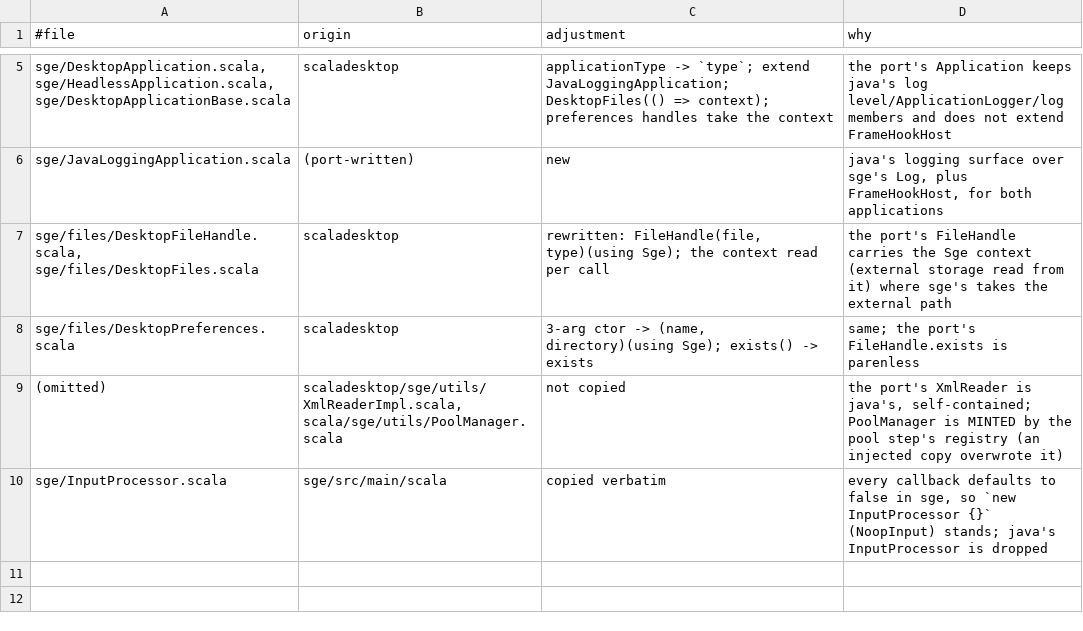
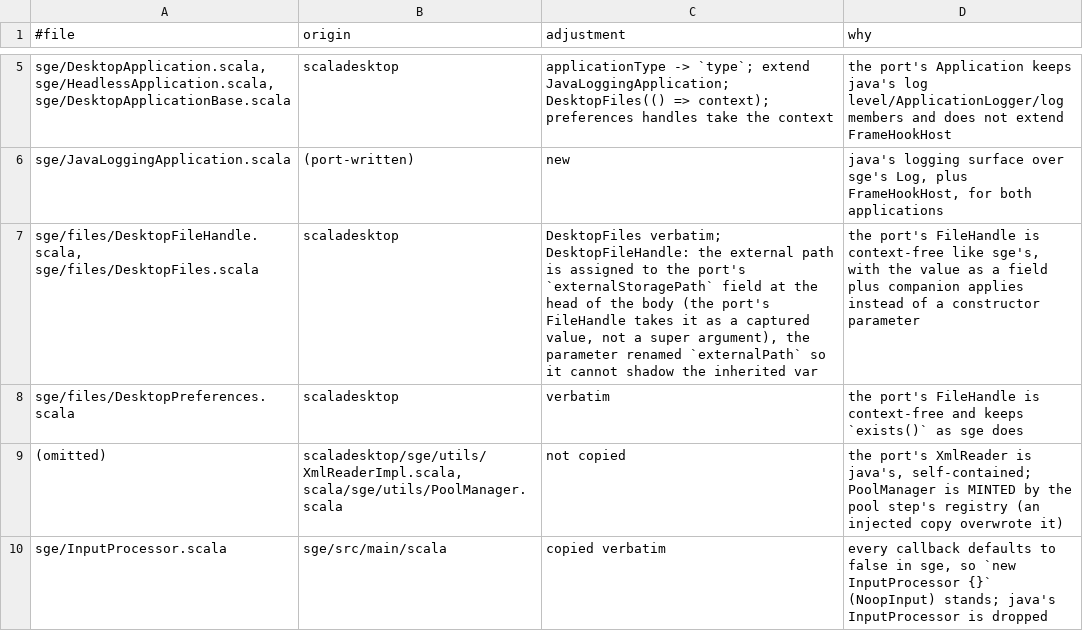
Before and after one commit to kubuszok/balticporter, a TSV file: balticporter/corpus/ladder-overrides-backend-desktop/ADJUSTMENTS.tsv, drawn as a sheet; only a part is shown, gaps mark what is left out.

Commit message:
context: capture key (a static's value given at construction) + arity derivation (KeepParens, component-wide Parenless): sge-suite-check 693->585, sge-l0 0/13/0
ContextHolder.capture = Map(type -> "<static>.<method>() as <param> = <default>"): the captured
type carries a protected var plus one companion apply per constructor; reads inside it go to the
field, generated callers pass the context's value and thread as before, declared subclasses assign
it at construction. FileHandle is context-free like sge's; the desktop/android file copies return to
sge's own text. ReferencePolicy derives KeepParens rows (def x() kept) and NullaryArity lets a
Parenless row force its whole override component. android 52->9, arity 47->6, filetype 39->29.
Suite 216/220, demos 12/12, lls unchanged.

```diff
--- a/balticporter/corpus/ladder-overrides-backend-desktop/ADJUSTMENTS.tsv
+++ b/balticporter/corpus/ladder-overrides-backend-desktop/ADJUSTMENTS.tsv
@@ -6,4 +6,4 @@ sge/DesktopApplication.scala, sge/HeadlessApplication.scala, sge/DesktopApplicat
 sge/JavaLoggingApplication.scala	(port-written)	new	java's logging surface over sge's Log, plus FrameHookHost, for both applications
-sge/files/DesktopFileHandle.scala, sge/files/DesktopFiles.scala	scaladesktop	rewritten: FileHandle(file, type)(using Sge); the context read per call	the port's FileHandle carries the Sge context (external storage read from it) where sge's takes the external path
-sge/files/DesktopPreferences.scala	scaladesktop	3-arg ctor -> (name, directory)(using Sge); exists() -> exists	same; the port's FileHandle.exists is parenless
+sge/files/DesktopFileHandle.scala, sge/files/DesktopFiles.scala	scaladesktop	DesktopFiles verbatim; DesktopFileHandle: the external path is assigned to the port's `externalStoragePath` field at the head of the body (the port's FileHandle takes it as a captured value, not a super argument), the parameter renamed `externalPath` so it cannot shadow the inherited var	the port's FileHandle is context-free like sge's, with the value as a field plus companion applies instead of a constructor parameter
+sge/files/DesktopPreferences.scala	scaladesktop	verbatim	the port's FileHandle is context-free and keeps `exists()` as sge does
 (omitted)	scaladesktop/sge/utils/XmlReaderImpl.scala, scala/sge/utils/PoolManager.scala	not copied	the port's XmlReader is java's, self-contained; PoolManager is MINTED by the pool step's registry (an injected copy overwrote it)
```
Also changed, not shown: balticporter/corpus/ladder-overrides-backend-jvm/ADJUSTMENTS.tsv, balticporter/corpus/ladder-overrides-json/ADJUSTMENTS.tsv, 34 other files.
